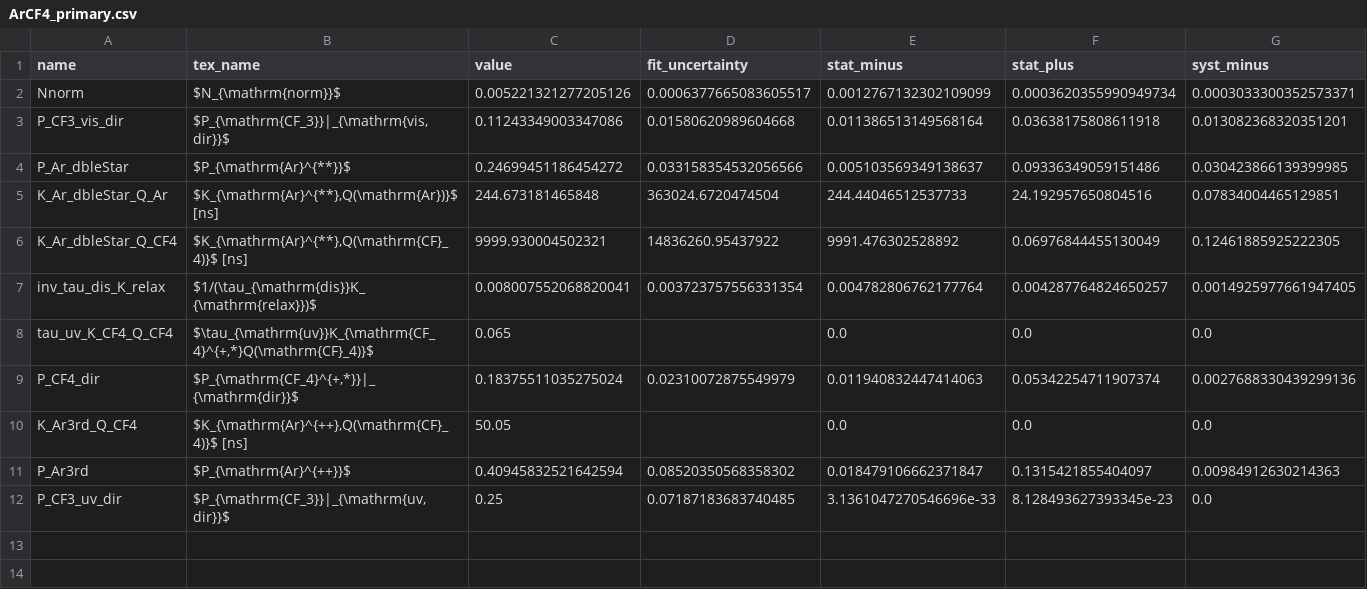
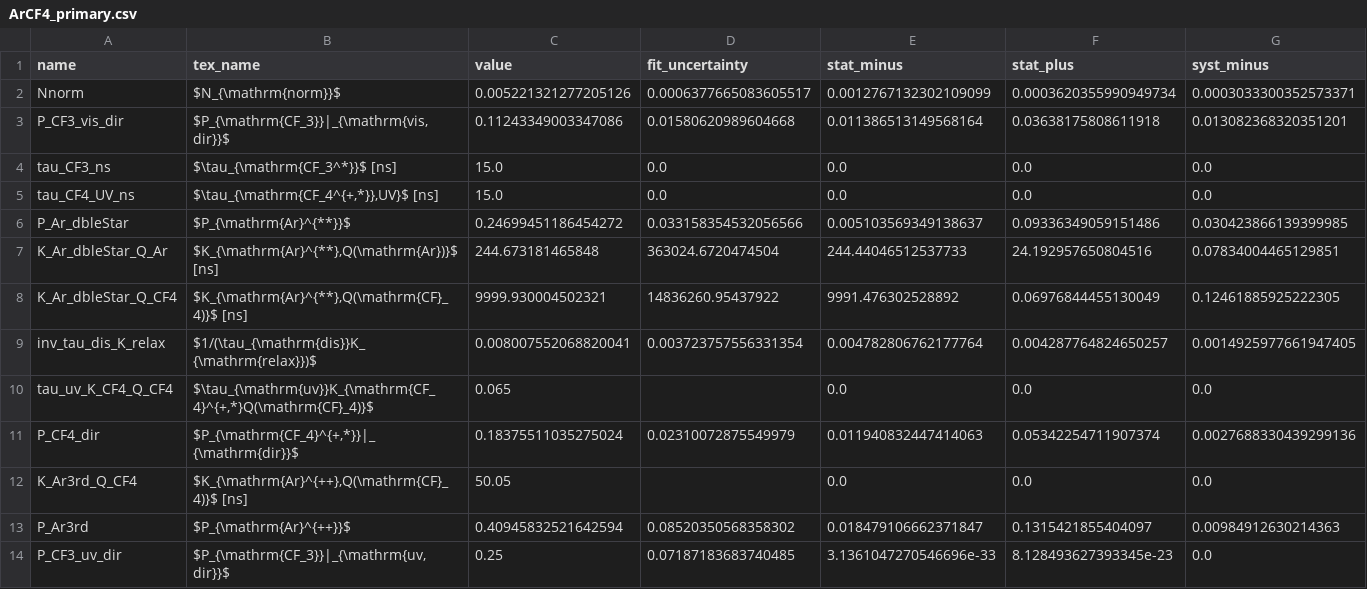
Before and after one commit to Godanitt/secondaryAvalanches, a CSV file: data/parameters/ArCF4_primary.csv, drawn as a sheet; only a part is shown; rows hold the shown columns only; the diff names each change by its address in the sheet, - before the commit and + after, or states it on an @@ line.

```diff
--- a/data/parameters/ArCF4_primary.csv
+++ b/data/parameters/ArCF4_primary.csv
+row 4: tau_CF3_ns | $\tau_{\mathrm{CF_3^*}}$ [ns] | 15.0 | 0.0 | 0.0 | 0.0 | 0.0
+row 5: tau_CF4_UV_ns | $\tau_{\mathrm{CF_4^{+,*}},UV}$ [ns] | 15.0 | 0.0 | 0.0 | 0.0 | 0.0
```
Also changed, not shown: data/parameters/Ar2nd_continium.csv, data/parameters/ArCF4_primary_secondary.csv, 7 other files.
